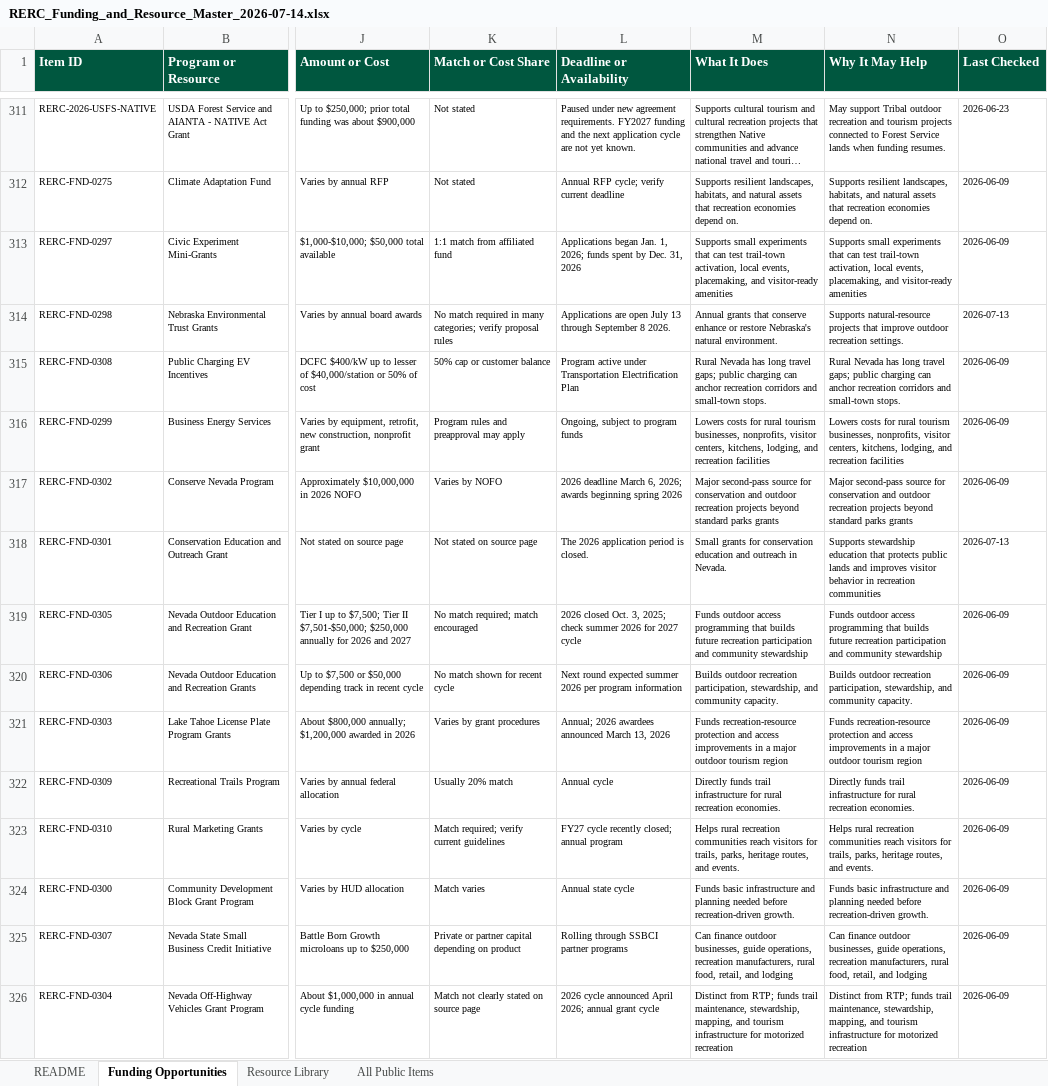
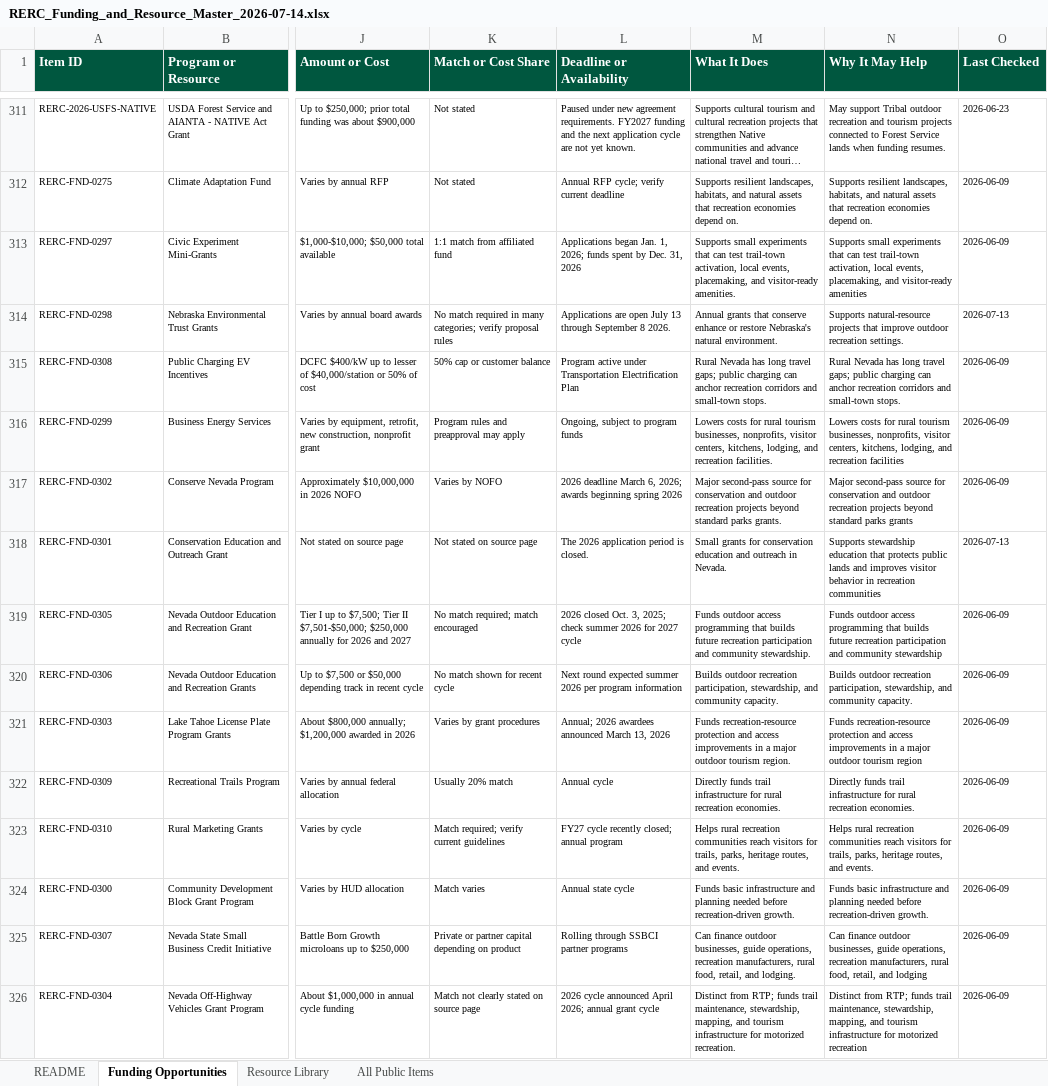
Before and after one commit to henkelpress/rerc-grant-finder, an Excel workbook: downloads/RERC_Funding_and_Resource_Master_2026-07-14.xlsx, sheet Funding Opportunities, drawn as a sheet; only a part is shown, gaps mark what is left out; long unchanged cells end in …; values as stored, in another font and other column widths than the file's, no borders; table styles not drawn; the diff covers the shown part only; the diff names each change by its address in the sheet, - before the commit and + after, or states it on an @@ line.

```diff
--- a/downloads/RERC_Funding_and_Resource_Master_2026-07-14.xlsx (sheet Funding Opportunities)
+++ b/downloads/RERC_Funding_and_Resource_Master_2026-07-14.xlsx (sheet Funding Opportunities)
-M313 (What It Does): …and visitor-ready amenities
+M313 (What It Does): …and visitor-ready amenities.
-M316 (What It Does): …and recreation facilities
+M316 (What It Does): …and recreation facilities.
-M317 (What It Does): …standard parks grants
+M317 (What It Does): …standard parks grants.
-M319 (What It Does): …and community stewardship
+M319 (What It Does): …and community stewardship.
-M321 (What It Does): …outdoor tourism region
+M321 (What It Does): …outdoor tourism region.
-M325 (What It Does): …retail, and lodging
+M325 (What It Does): …retail, and lodging.
-M326 (What It Does): …for motorized recreation
+M326 (What It Does): …for motorized recreation.
```
Also changed, not shown: 4 added rows and 527 edited cells elsewhere in this sheet, sheet All Public Items, sheet Resource Library, sheet README, 19 other files.
